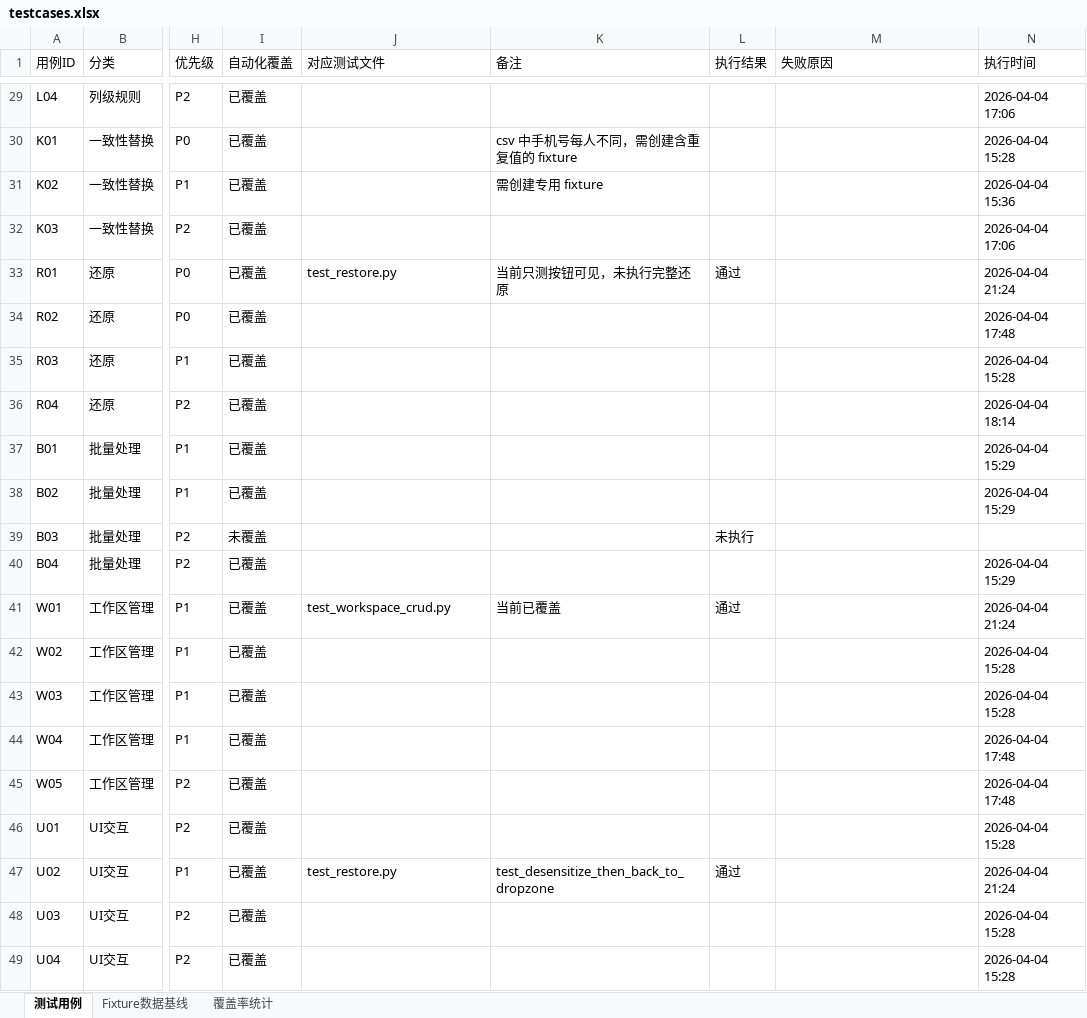
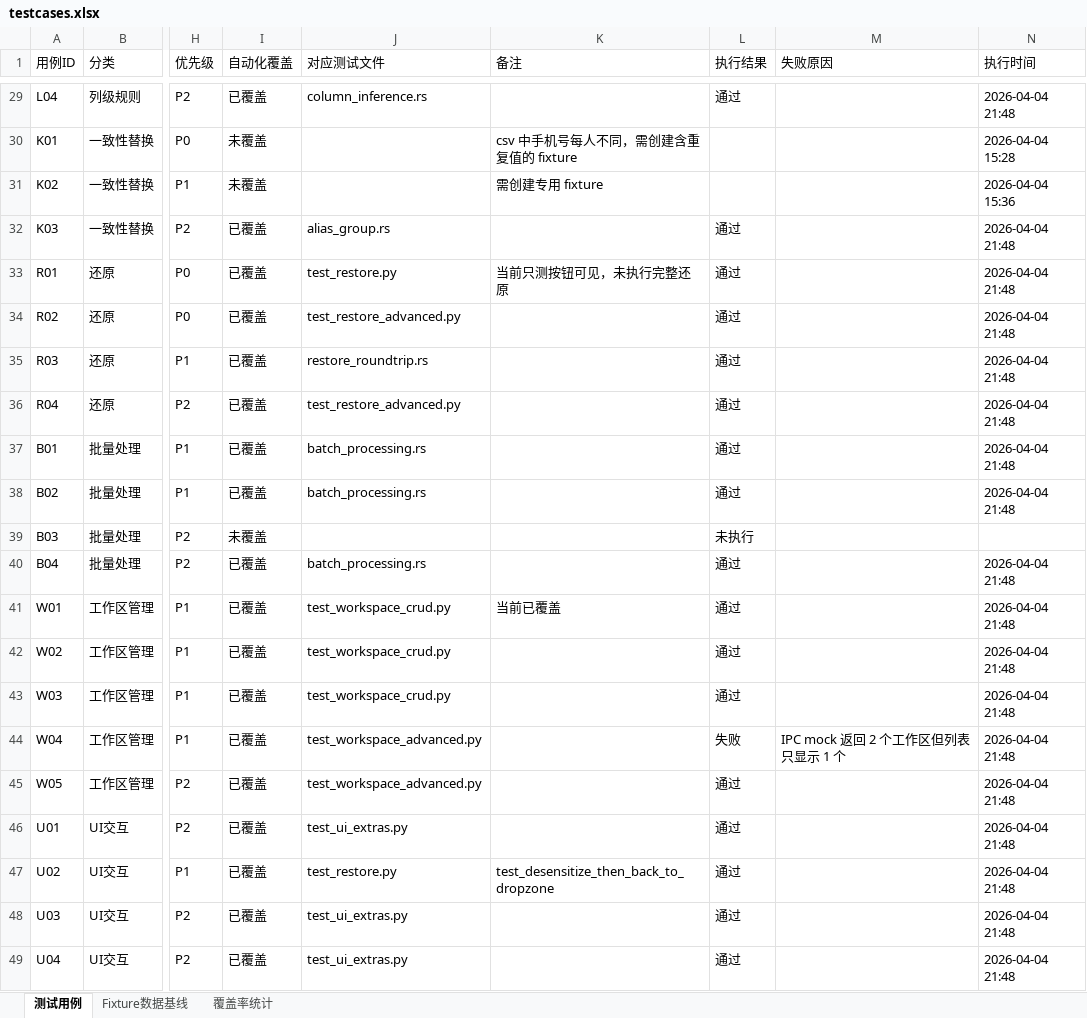
Before and after one commit to cube1/dimkey, an Excel workbook: e2e/testcases.xlsx, sheet 测试用例, drawn as a sheet; only a part is shown, gaps mark what is left out; values as stored, in another font and other column widths than the file's, no cell formats; the diff covers the shown part only; the diff names each change by its address in the sheet, - before the commit and + after, or states it on an @@ line.

```diff
--- a/e2e/testcases.xlsx (sheet 测试用例)
+++ b/e2e/testcases.xlsx (sheet 测试用例)
-J29 (对应测试文件): (empty)
+J29 (对应测试文件): column_inference.rs
-L29 (执行结果): (empty)
+L29 (执行结果): 通过
-N29 (执行时间): 2026-04-04 17:06
+N29 (执行时间): 2026-04-04 21:48
-I30:I31 (自动化覆盖): 已覆盖
+I30:I31 (自动化覆盖): 未覆盖
-J32 (对应测试文件): (empty)
+J32 (对应测试文件): alias_group.rs
-L32 (执行结果): (empty)
+L32 (执行结果): 通过
-N32 (执行时间): 2026-04-04 17:06
+N32 (执行时间): 2026-04-04 21:48
-N33 (执行时间): 2026-04-04 21:24
+N33 (执行时间): 2026-04-04 21:48
-J34 (对应测试文件): (empty)
+J34 (对应测试文件): test_restore_advanced.py
-L34:L38 (执行结果): (empty)
+L34:L38 (执行结果): 通过
-N34 (执行时间): 2026-04-04 17:48
+N34 (执行时间): 2026-04-04 21:48
-J35 (对应测试文件): (empty)
+J35 (对应测试文件): restore_roundtrip.rs
-N35 (执行时间): 2026-04-04 15:28
+N35 (执行时间): 2026-04-04 21:48
-J36 (对应测试文件): (empty)
+J36 (对应测试文件): test_restore_advanced.py
-N36 (执行时间): 2026-04-04 18:14
+N36 (执行时间): 2026-04-04 21:48
-J37:J38 (对应测试文件): (empty)
+J37:J38 (对应测试文件): batch_processing.rs
-N37:N38 (执行时间): 2026-04-04 15:29
+N37:N38 (执行时间): 2026-04-04 21:48
-J40 (对应测试文件): (empty)
+J40 (对应测试文件): batch_processing.rs
-L40 (执行结果): (empty)
+L40 (执行结果): 通过
-N40 (执行时间): 2026-04-04 15:29
+N40 (执行时间): 2026-04-04 21:48
-N41 (执行时间): 2026-04-04 21:24
+N41 (执行时间): 2026-04-04 21:48
-J42:J43 (对应测试文件): (empty)
+J42:J43 (对应测试文件): test_workspace_crud.py
-L42:L43 (执行结果): (empty)
+L42:L43 (执行结果): 通过
-N42:N43 (执行时间): 2026-04-04 15:28
+N42:N43 (执行时间): 2026-04-04 21:48
-J44:J45 (对应测试文件): (empty)
+J44:J45 (对应测试文件): test_workspace_advanced.py
-L44 (执行结果): (empty)
+L44 (执行结果): 失败
-M44 (失败原因): (empty)
+M44 (失败原因): IPC mock 返回 2 个工作区但列表只显示 1 个
-N44:N45 (执行时间): 2026-04-04 17:48
+N44:N45 (执行时间): 2026-04-04 21:48
-L45:L46 (执行结果): (empty)
+L45:L46 (执行结果): 通过
-J46 (对应测试文件): (empty)
+J46 (对应测试文件): test_ui_extras.py
-N46 (执行时间): 2026-04-04 15:28
+N46 (执行时间): 2026-04-04 21:48
-N47 (执行时间): 2026-04-04 21:24
+N47 (执行时间): 2026-04-04 21:48
-J48:J49 (对应测试文件): (empty)
+J48:J49 (对应测试文件): test_ui_extras.py
-L48:L49 (执行结果): (empty)
+L48:L49 (执行结果): 通过
-N48:N49 (执行时间): 2026-04-04 15:28
+N48:N49 (执行时间): 2026-04-04 21:48
```
Also changed, not shown: 195 edited cells elsewhere in this sheet, cell formats, 5 other files.
